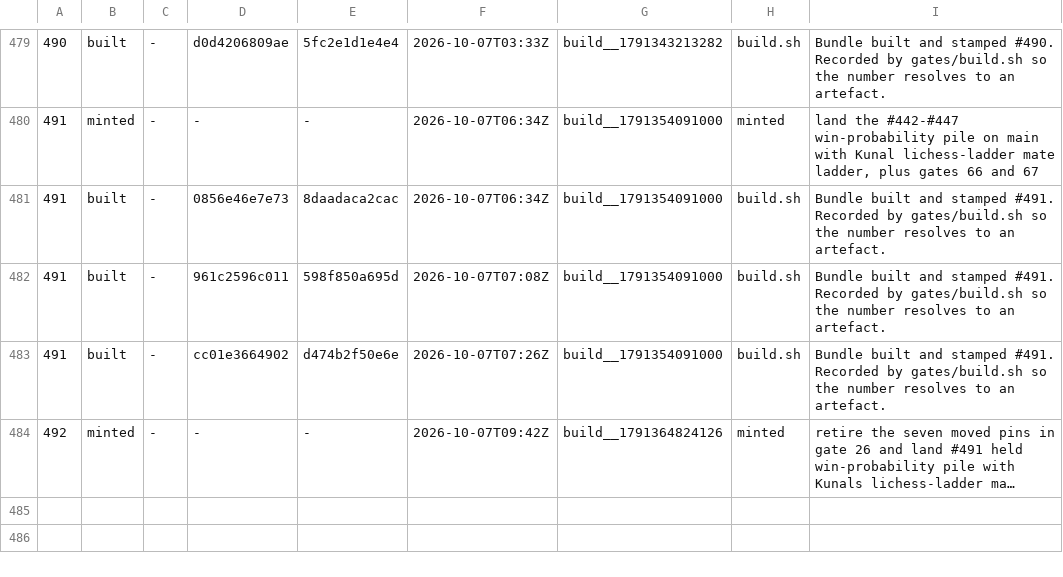
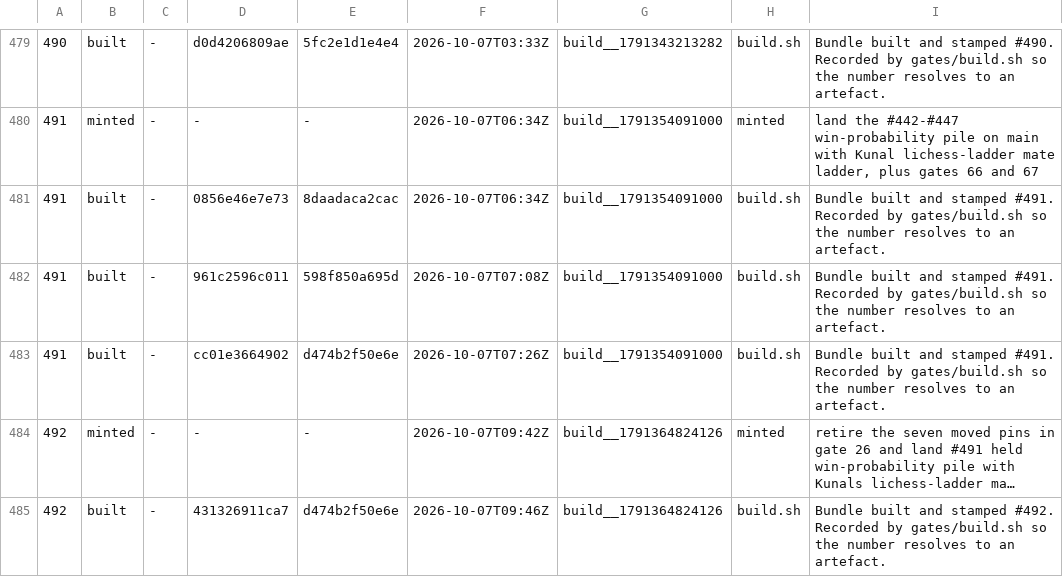
Before and after one commit to LearnToCheckmate/chess-trainer, a TSV file: gates/build-numbers.tsv, drawn as a sheet; only a part is shown, gaps mark what is left out; long unchanged cells end in …; the diff names each change by its address in the sheet, - before the commit and + after, or states it on an @@ line.

```diff
--- a/gates/build-numbers.tsv
+++ b/gates/build-numbers.tsv
+row 485: 492 | built | - | 431326911ca7 | d474b2f50e6e | 2026-10-07T09:46Z | build__1791364824126 | build.sh | Bundle built and stamped #492. Recorded by gates/build.sh so the number resolves to an artefact.
```
Also changed, not shown: 1 other file.
